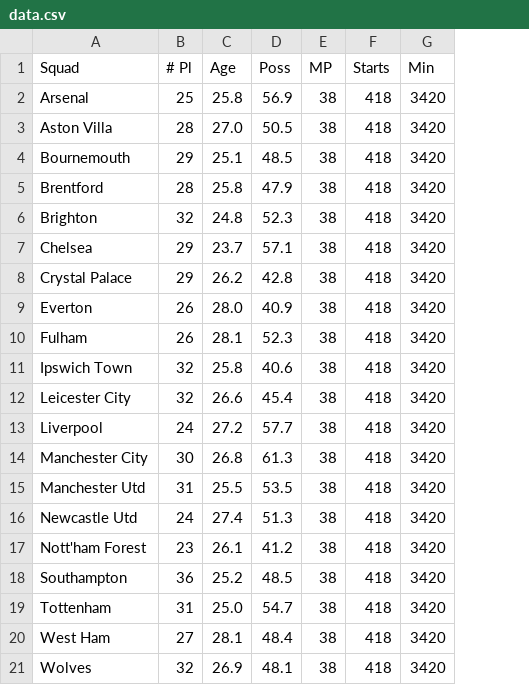
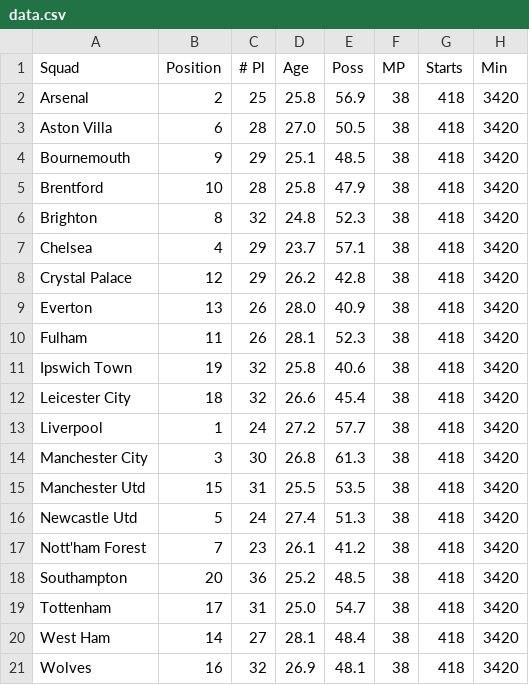
Before and after one commit to SalTibbett/dataPremierLeague, a CSV file: data.csv, drawn as a sheet; only a part is shown; the diff names each change by its address in the sheet, - before the commit and + after, or states it on an @@ line.

Commit message:
Update data.csv
added league position

```diff
--- a/data.csv
+++ b/data.csv
+column B (Position), rows 2-21: 2 | 6 | 9 | 10 | 8 | 4 | 12 | 13 | 11 | 19 | 18 | 1 | 3 | 15 | 5 | 7 | 20 | 17 | 14 | 16
```
